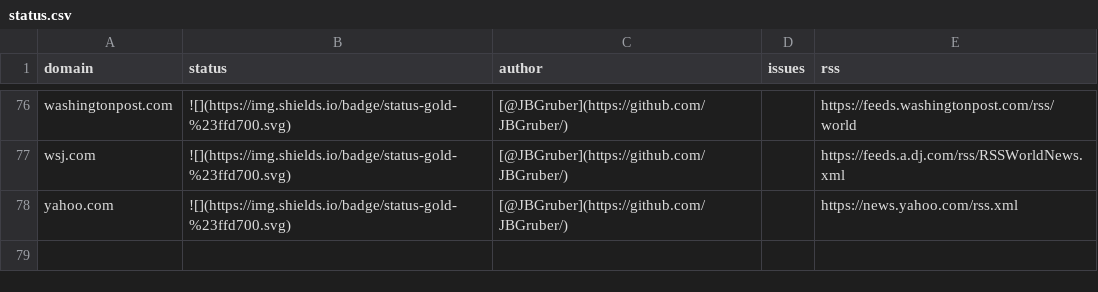
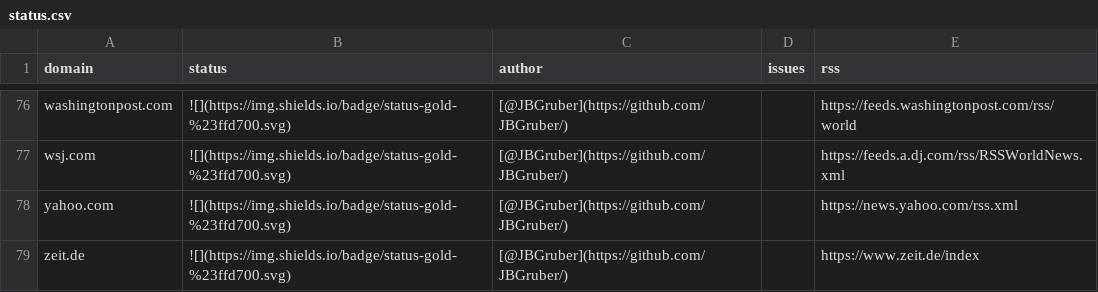
Before and after one commit to JBGruber/paperboy, a CSV file: inst/status.csv, drawn as a sheet; only a part is shown, gaps mark what is left out; the diff names each change by its address in the sheet, - before the commit and + after, or states it on an @@ line.

Commit message:
adds zeit.de

```diff
--- a/inst/status.csv
+++ b/inst/status.csv
+row 79: zeit.de | ![](https://img.shields.io/badge/status-gold-%23ffd700.svg) | [@JBGruber](https://github.com/JBGruber/) |  | https://www.zeit.de/index
```
Also changed, not shown: 2 other files.
